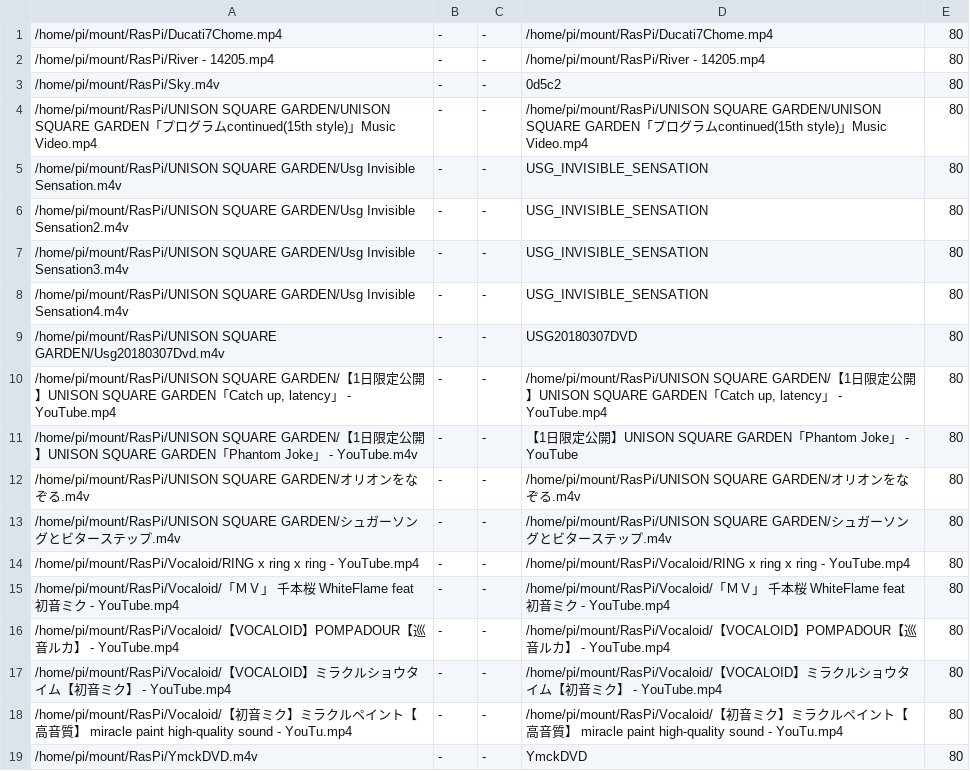
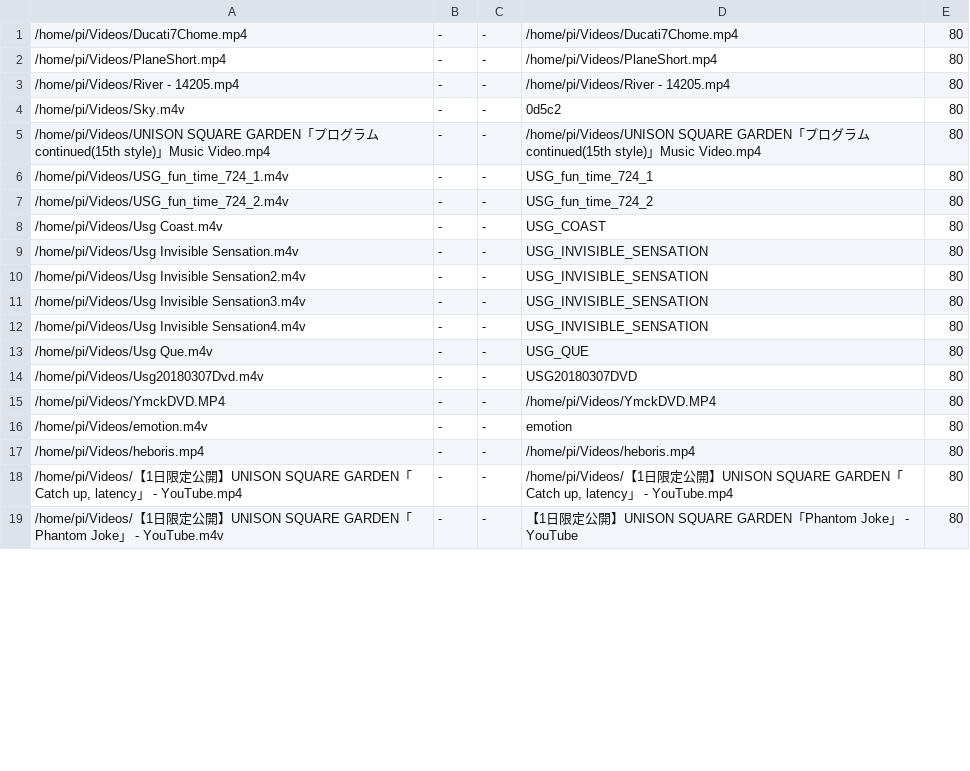
Before and after one commit to hidemune/RaspiFlacPlayer, a CSV file: all.csv, drawn as a sheet; only a part is shown; the diff covers the shown part only.

```diff
--- a/all.csv
+++ b/all.csv
@@ -1,19 +1,19 @@
-/home/pi/mount/RasPi/Ducati7Chome.mp4	-	-	/home/pi/mount/RasPi/Ducati7Chome.mp4	80
-/home/pi/mount/RasPi/River - 14205.mp4	-	-	/home/pi/mount/RasPi/River - 14205.mp4	80
-/home/pi/mount/RasPi/Sky.m4v	-	-	0d5c2	80
-/home/pi/mount/RasPi/UNISON SQUARE GARDEN/UNISON SQUARE GARDEN「プログラムcontinued(15th style)」Music Video.mp4	-	-	/home/pi/mount/RasPi/UNISON SQUARE GARDEN/UNISON SQUARE GARDEN「プログラムcontinued(15th style)」Music Video.mp4	80
-/home/pi/mount/RasPi/UNISON SQUARE GARDEN/Usg Invisible Sensation.m4v	-	-	USG_INVISIBLE_SENSATION	80
-/home/pi/mount/RasPi/UNISON SQUARE GARDEN/Usg Invisible Sensation2.m4v	-	-	USG_INVISIBLE_SENSATION	80
-/home/pi/mount/RasPi/UNISON SQUARE GARDEN/Usg Invisible Sensation3.m4v	-	-	USG_INVISIBLE_SENSATION	80
-/home/pi/mount/RasPi/UNISON SQUARE GARDEN/Usg Invisible Sensation4.m4v	-	-	USG_INVISIBLE_SENSATION	80
-/home/pi/mount/RasPi/UNISON SQUARE GARDEN/Usg20180307Dvd.m4v	-	-	USG20180307DVD	80
-/home/pi/mount/RasPi/UNISON SQUARE GARDEN/【1日限定公開】UNISON SQUARE GARDEN「Catch up, latency」 - YouTube.mp4	-	-	/home/pi/mount/RasPi/UNISON SQUARE GARDEN/【1日限定公開】UNISON SQUARE GARDEN「Catch up, latency」 - YouTube.mp4	80
-/home/pi/mount/RasPi/UNISON SQUARE GARDEN/【1日限定公開】UNISON SQUARE GARDEN「Phantom Joke」 - YouTube.m4v	-	-	【1日限定公開】UNISON SQUARE GARDEN「Phantom Joke」 - YouTube	80
-/home/pi/mount/RasPi/UNISON SQUARE GARDEN/オリオンをなぞる.m4v	-	-	/home/pi/mount/RasPi/UNISON SQUARE GARDEN/オリオンをなぞる.m4v	80
-/home/pi/mount/RasPi/UNISON SQUARE GARDEN/シュガーソングとビターステップ.m4v	-	-	/home/pi/mount/RasPi/UNISON SQUARE GARDEN/シュガーソングとビターステップ.m4v	80
-/home/pi/mount/RasPi/Vocaloid/RING x ring x ring - YouTube.mp4	-	-	/home/pi/mount/RasPi/Vocaloid/RING x ring x ring - YouTube.mp4	80
-/home/pi/mount/RasPi/Vocaloid/「ＭＶ」　千本桜　WhiteFlame feat 初音ミク - YouTube.mp4	-	-	/home/pi/mount/RasPi/Vocaloid/「ＭＶ」　千本桜　WhiteFlame feat 初音ミク - YouTube.mp4	80
-/home/pi/mount/RasPi/Vocaloid/【VOCALOID】POMPADOUR【巡音ルカ】 - YouTube.mp4	-	-	/home/pi/mount/RasPi/Vocaloid/【VOCALOID】POMPADOUR【巡音ルカ】 - YouTube.mp4	80
-/home/pi/mount/RasPi/Vocaloid/【VOCALOID】ミラクルショウタイム【初音ミク】 - YouTube.mp4	-	-	/home/pi/mount/RasPi/Vocaloid/【VOCALOID】ミラクルショウタイム【初音ミク】 - YouTube.mp4	80
-/home/pi/mount/RasPi/Vocaloid/【初音ミク】ミラクルペイント【高音質】　miracle paint high-quality sound - YouTu.mp4	-	-	/home/pi/mount/RasPi/Vocaloid/【初音ミク】ミラクルペイント【高音質】　miracle paint high-quality sound - YouTu.mp4	80
-/home/pi/mount/RasPi/YmckDVD.m4v	-	-	YmckDVD	80
+/home/pi/Videos/Ducati7Chome.mp4	-	-	/home/pi/Videos/Ducati7Chome.mp4	80
+/home/pi/Videos/PlaneShort.mp4	-	-	/home/pi/Videos/PlaneShort.mp4	80
+/home/pi/Videos/River - 14205.mp4	-	-	/home/pi/Videos/River - 14205.mp4	80
+/home/pi/Videos/Sky.m4v	-	-	0d5c2	80
+/home/pi/Videos/UNISON SQUARE GARDEN「プログラムcontinued(15th style)」Music Video.mp4	-	-	/home/pi/Videos/UNISON SQUARE GARDEN「プログラムcontinued(15th style)」Music Video.mp4	80
+/home/pi/Videos/USG_fun_time_724_1.m4v	-	-	USG_fun_time_724_1	80
+/home/pi/Videos/USG_fun_time_724_2.m4v	-	-	USG_fun_time_724_2	80
+/home/pi/Videos/Usg Coast.m4v	-	-	USG_COAST	80
+/home/pi/Videos/Usg Invisible Sensation.m4v	-	-	USG_INVISIBLE_SENSATION	80
+/home/pi/Videos/Usg Invisible Sensation2.m4v	-	-	USG_INVISIBLE_SENSATION	80
+/home/pi/Videos/Usg Invisible Sensation3.m4v	-	-	USG_INVISIBLE_SENSATION	80
+/home/pi/Videos/Usg Invisible Sensation4.m4v	-	-	USG_INVISIBLE_SENSATION	80
+/home/pi/Videos/Usg Que.m4v	-	-	USG_QUE	80
+/home/pi/Videos/Usg20180307Dvd.m4v	-	-	USG20180307DVD	80
+/home/pi/Videos/YmckDVD.MP4	-	-	/home/pi/Videos/YmckDVD.MP4	80
+/home/pi/Videos/emotion.m4v	-	-	emotion	80
+/home/pi/Videos/heboris.mp4	-	-	/home/pi/Videos/heboris.mp4	80
+/home/pi/Videos/【1日限定公開】UNISON SQUARE GARDEN「Catch up, latency」 - YouTube.mp4	-	-	/home/pi/Videos/【1日限定公開】UNISON SQUARE GARDEN「Catch up, latency」 - YouTube.mp4	80
+/home/pi/Videos/【1日限定公開】UNISON SQUARE GARDEN「Phantom Joke」 - YouTube.m4v	-	-	【1日限定公開】UNISON SQUARE GARDEN「Phantom Joke」 - YouTube	80
```
Also changed, not shown: 4 removed rows and 12 edited cells elsewhere in this file, all_dayly.csv, all_nightly.csv, 5 other files.
